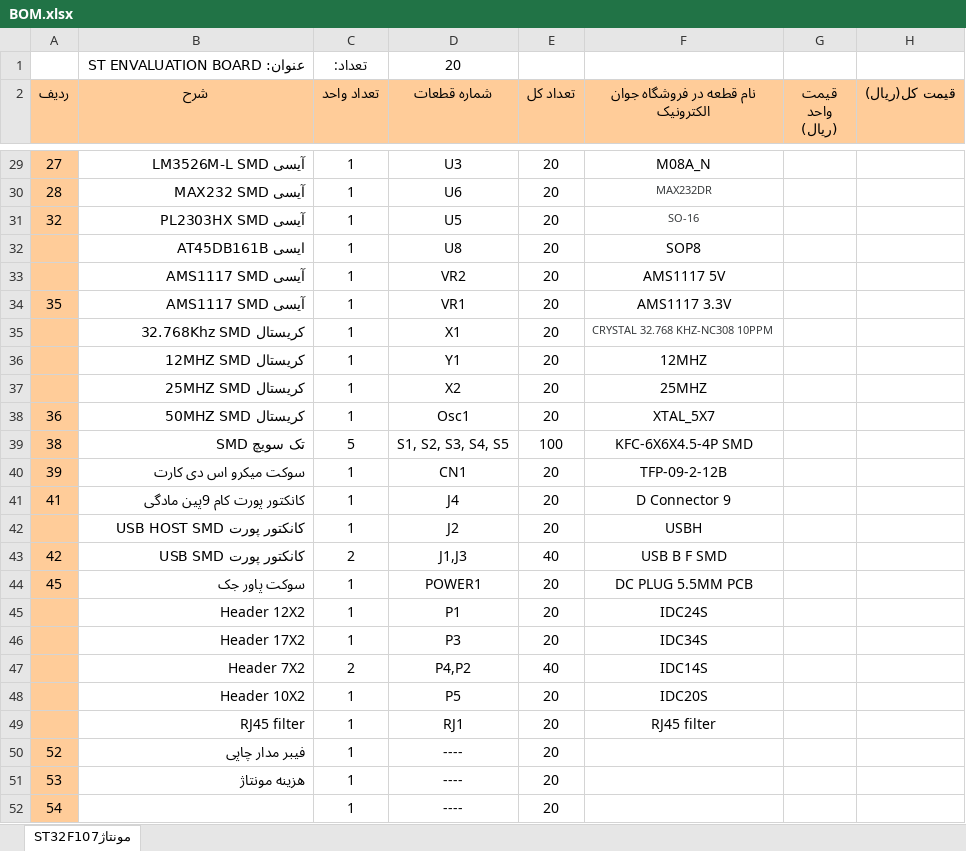
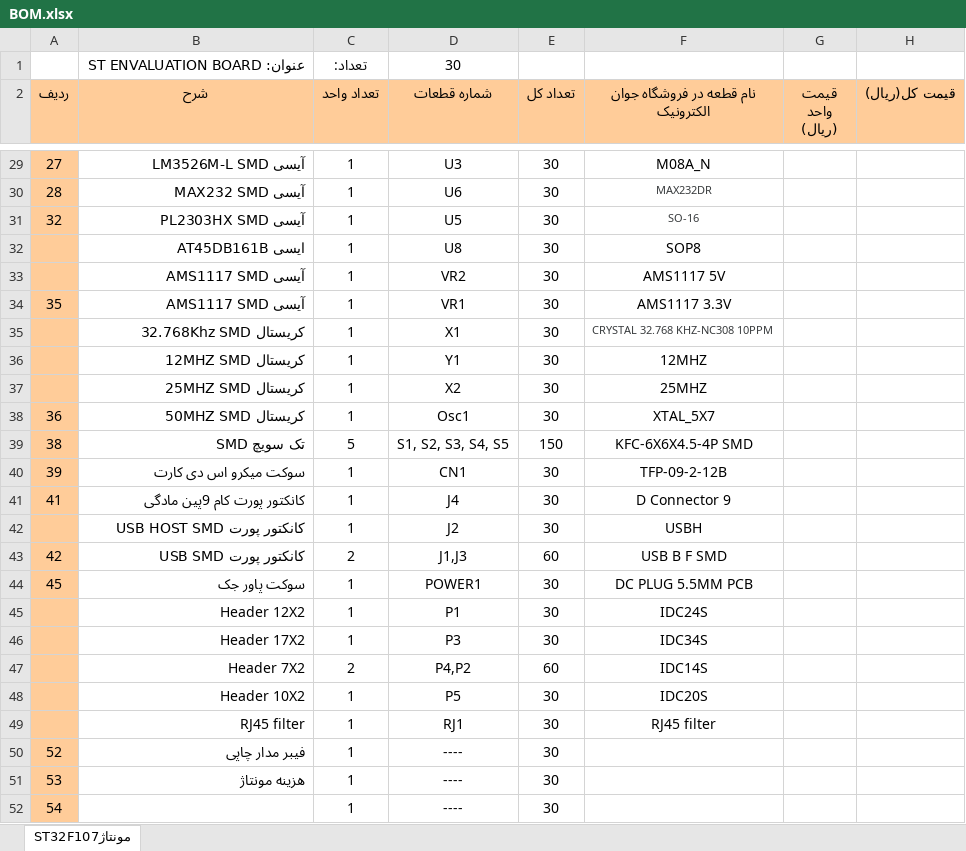
Before and after one commit to naminic/STM32F107-BOARD, an Excel workbook: schematics & pcb/BOM.xlsx, sheet مونتاژST32F107, drawn as a sheet; only a part is shown, gaps mark what is left out; values as stored, in another font and other column widths than the file's, no borders; the diff covers the shown part only; the diff names each change by its address in the sheet, - before the commit and + after, or states it on an @@ line.

```diff
--- a/schematics & pcb/BOM.xlsx (sheet مونتاژST32F107)
+++ b/schematics & pcb/BOM.xlsx (sheet مونتاژST32F107)
-D1 (شماره قطعات): 20
+D1 (شماره قطعات): 30
-E29:E38 (تعداد كل): 20
+E29:E38 (تعداد كل): 30
-E39 (تعداد كل): 100
+E39 (تعداد كل): 150
-E40:E42 (تعداد كل): 20
+E40:E42 (تعداد كل): 30
-E43 (تعداد كل): 40
+E43 (تعداد كل): 60
-E44:E46 (تعداد كل): 20
+E44:E46 (تعداد كل): 30
-E47 (تعداد كل): 40
+E47 (تعداد كل): 60
-E48:E52 (تعداد كل): 20
+E48:E52 (تعداد كل): 30
```
Also changed, not shown: 27 edited cells elsewhere in this sheet.
